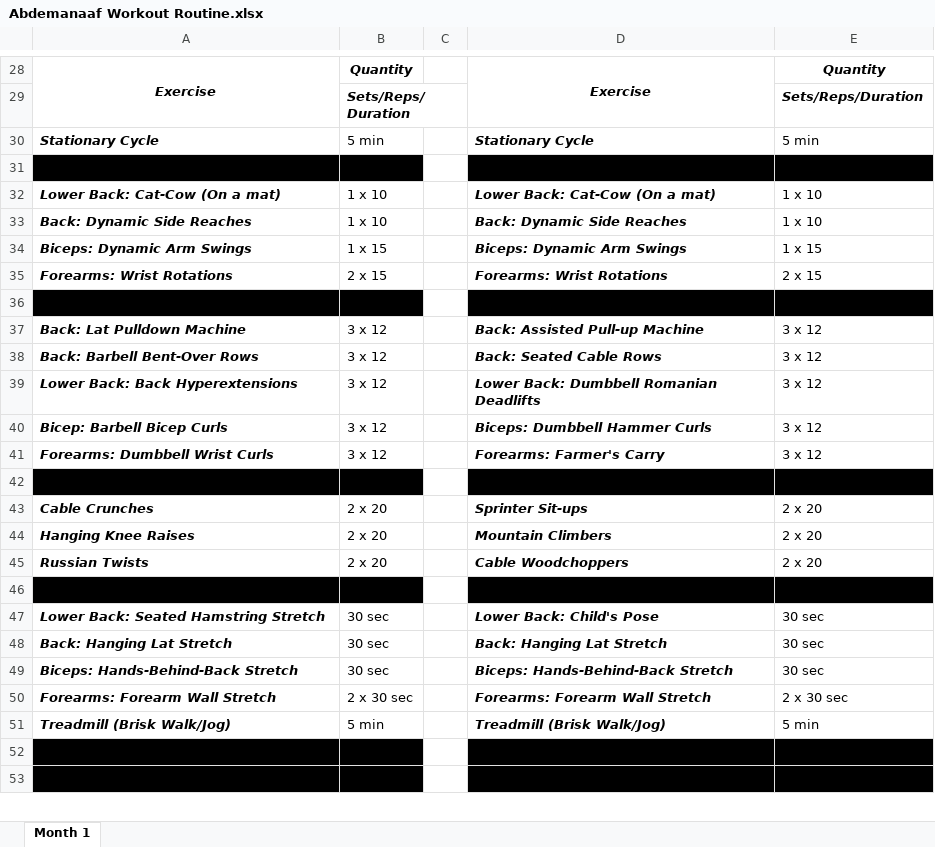
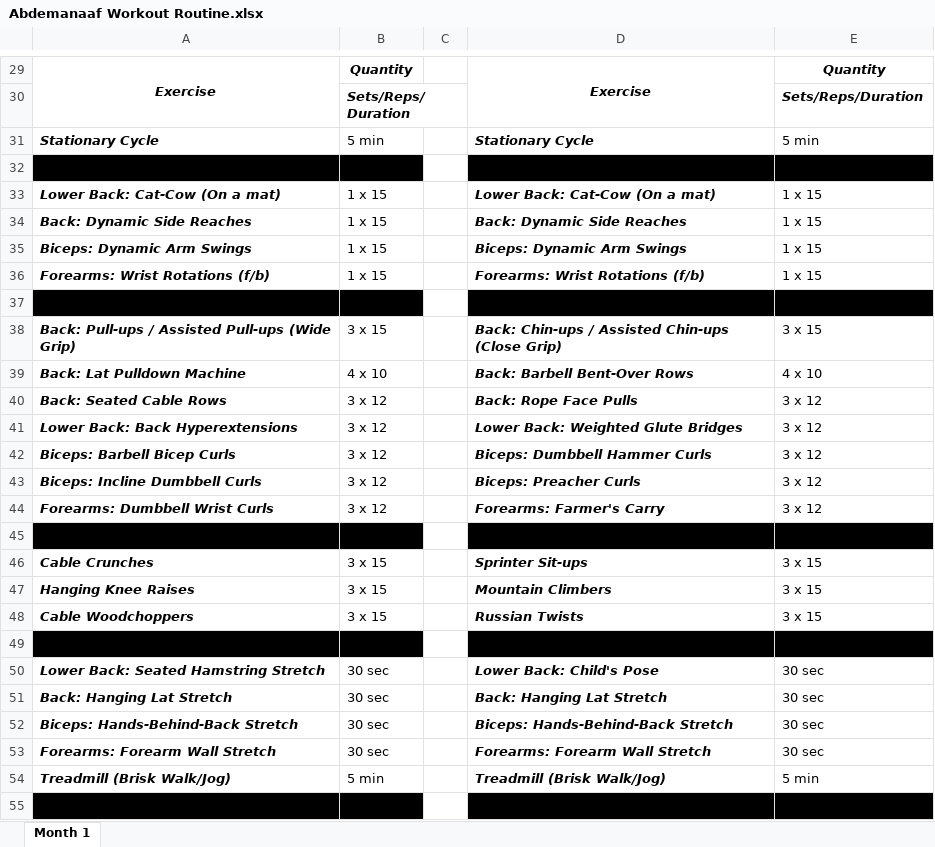
Before and after one commit to default741/workout-routine, an Excel workbook: docs/Abdemanaaf Workout Routine.xlsx, sheet Month 1, drawn as a sheet; only a part is shown, gaps mark what is left out; the shorter side is filled out with more unchanged rows; values as stored, in another font and other column widths than the file's, no borders; charts and pictures not drawn; removed rows and columns are numbered as before the commit, all else as after; the diff covers the shown part only; the diff names each change by its address in the sheet, - before the commit and + after, or states it on an @@ line.

```diff
--- a/docs/Abdemanaaf Workout Routine.xlsx (sheet Month 1)
+++ b/docs/Abdemanaaf Workout Routine.xlsx (sheet Month 1)
-B33:B34: 1 x 10
+B33:B34: 1 x 15
-E33:E34: 1 x 10
+E33:E34: 1 x 15
-A36: Forearms: Wrist Rotations
+A36: Forearms: Wrist Rotations (f/b)
-B36: 2 x 15
+B36: 1 x 15
-D36: Forearms: Wrist Rotations
+D36: Forearms: Wrist Rotations (f/b)
-E36: 2 x 15
+E36: 1 x 15
+row 38: Back: Pull-ups / Assisted Pull-ups (Wide Grip) | 3 x 15 |  | Back: Chin-ups / Assisted Chin-ups (Close Grip) | 3 x 15
-B39: 3 x 12
+B39: 4 x 10
-D39: Back: Assisted Pull-up Machine
+D39: Back: Barbell Bent-Over Rows
-E39: 3 x 12
+E39: 4 x 10
-A40: Back: Barbell Bent-Over Rows
+A40: Back: Seated Cable Rows
-D40: Back: Seated Cable Rows
+D40: Back: Rope Face Pulls
-D41: Lower Back: Dumbbell Romanian Deadlifts
+D41: Lower Back: Weighted Glute Bridges
-A42: Bicep: Barbell Bicep Curls
+A42: Biceps: Barbell Bicep Curls
+row 43: Biceps: Incline Dumbbell Curls | 3 x 12 |  | Biceps: Preacher Curls | 3 x 12
-B46:B47: 2 x 20
+B46:B47: 3 x 15
-E46:E47: 2 x 20
+E46:E47: 3 x 15
-row 45: Russian Twists | 2 x 20 |  | Cable Woodchoppers | 2 x 20
+row 48: Cable Woodchoppers | 3 x 15 |  | Russian Twists | 3 x 15
-B53: 2 x 30 sec
+B53: 30 sec
-E53: 2 x 30 sec
+E53: 30 sec
```
Also changed, not shown: 5 added rows, 3 removed rows and 31 edited cells elsewhere in this sheet, charts or pictures, 17 other files.
